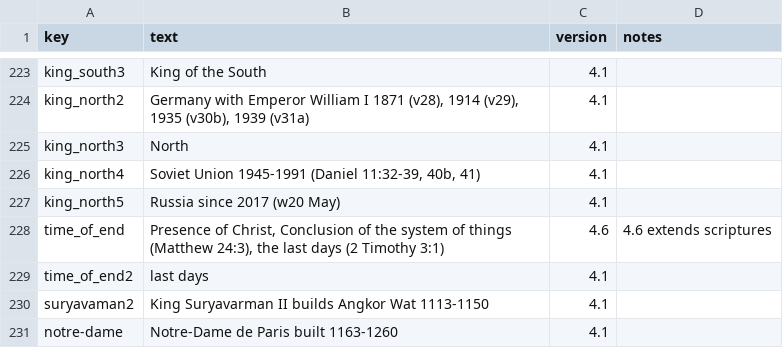
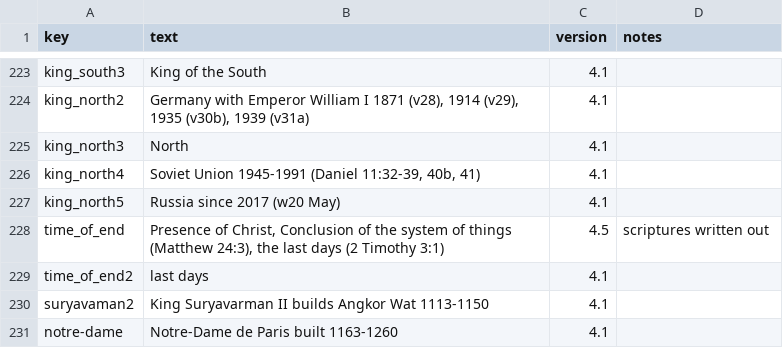
Before and after one commit to kreier/timeline, a CSV file: db/dictionary_reference.csv, drawn as a sheet; only a part is shown, gaps mark what is left out; the diff covers the shown part only.

```diff
--- a/db/dictionary_reference.csv
+++ b/db/dictionary_reference.csv
@@ -227,3 +227,3 @@ king_north4,"Soviet Union 1945-1991 (Daniel 11:32-39, 40b, 41)",4.1,
 king_north5,Russia since 2017 (w20 May),4.1,
-time_of_end,"Presence of Christ, Conclusion of the system of things (Matthew 24:3), the last days (2 Timothy 3:1)",4.6,4.6 extends scriptures
+time_of_end,"Presence of Christ, Conclusion of the system of things (Matthew 24:3), the last days (2 Timothy 3:1)",4.5,scriptures written out
 time_of_end2,last days,4.1,
```
Also changed, not shown: 19 edited cells elsewhere in this file, db/dictionary_de.csv, db/dictionary_en.csv.
